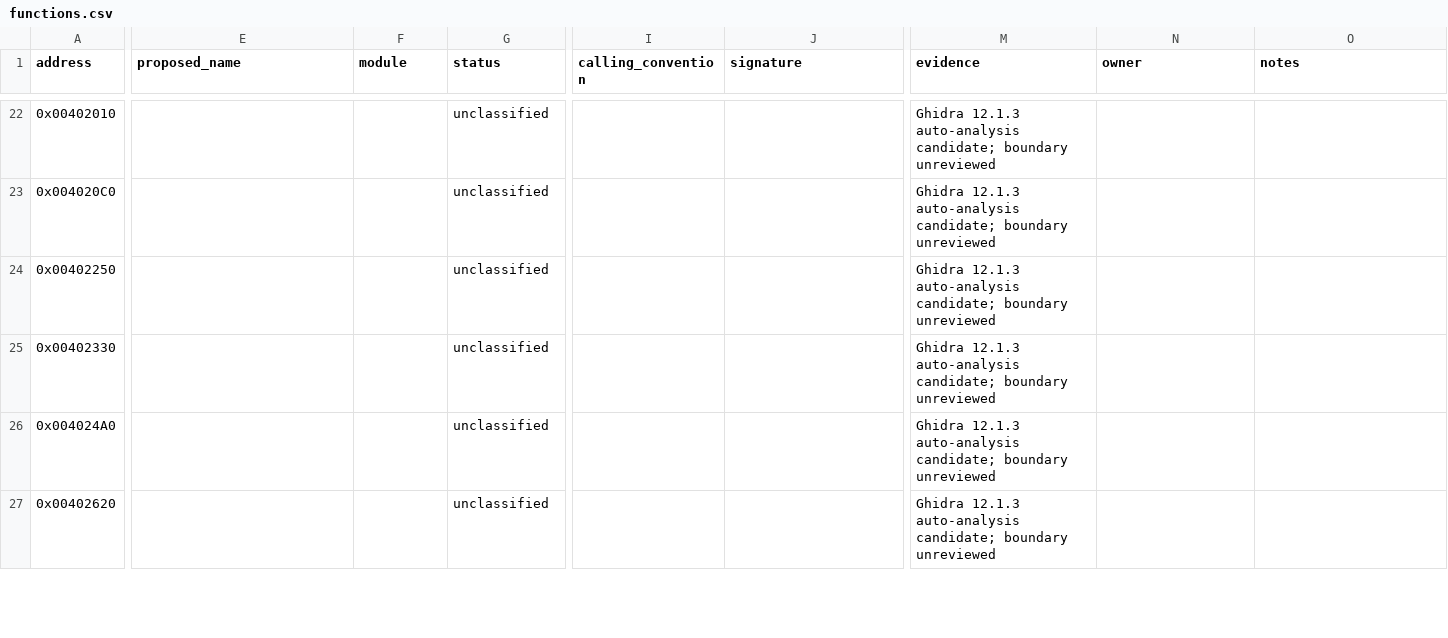
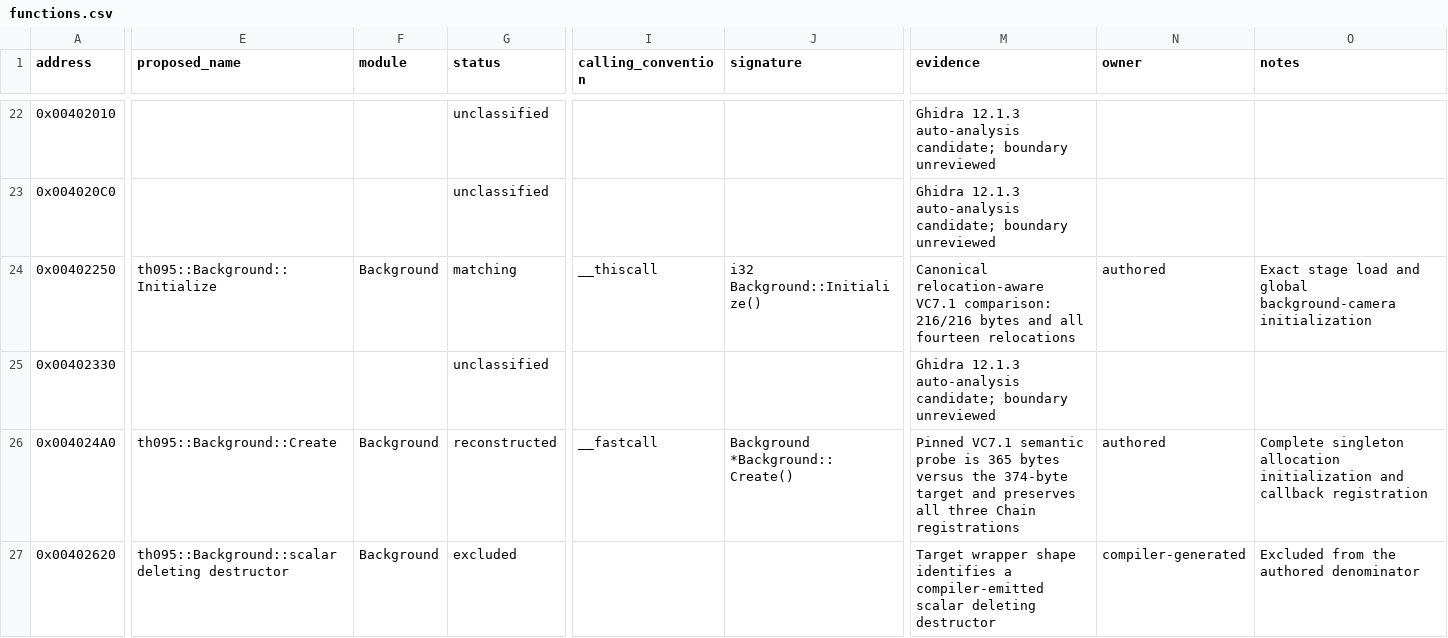
Before and after one commit to N0zoM1z0/th095, a CSV file: config/functions.csv, drawn as a sheet; only a part is shown, gaps mark what is left out; the diff covers the shown part only; the diff names each change by its address in the sheet, - before the commit and + after, or states it on an @@ line.

Commit message:
Reconstruct TH095 background lifecycle

```diff
--- a/config/functions.csv
+++ b/config/functions.csv
-E24 (proposed_name): (empty)
+E24 (proposed_name): th095::Background::Initialize
-F24 (module): (empty)
+F24 (module): Background
-G24 (status): unclassified
+G24 (status): matching
-I24 (calling_convention): (empty)
+I24 (calling_convention): __thiscall
-J24 (signature): (empty)
+J24 (signature): i32 Background::Initialize()
-M24 (evidence): Ghidra 12.1.3 auto-analysis candidate; boundary unreviewed
+M24 (evidence): Canonical relocation-aware VC7.1 comparison: 216/216 bytes and all fourteen relocations
-N24 (owner): (empty)
+N24 (owner): authored
-O24 (notes): (empty)
+O24 (notes): Exact stage load and global background-camera initialization
-E26 (proposed_name): (empty)
+E26 (proposed_name): th095::Background::Create
-F26:F27 (module): (empty)
+F26:F27 (module): Background
-G26 (status): unclassified
+G26 (status): reconstructed
-I26 (calling_convention): (empty)
+I26 (calling_convention): __fastcall
-J26 (signature): (empty)
+J26 (signature): Background *Background::Create()
-M26 (evidence): Ghidra 12.1.3 auto-analysis candidate; boundary unreviewed
+M26 (evidence): Pinned VC7.1 semantic probe is 365 bytes versus the 374-byte target and preserves all three Chain registrations
-N26 (owner): (empty)
+N26 (owner): authored
-O26 (notes): (empty)
+O26 (notes): Complete singleton allocation initialization and callback registration
-E27 (proposed_name): (empty)
+E27 (proposed_name): th095::Background::scalar deleting destructor
-G27 (status): unclassified
+G27 (status): excluded
-M27 (evidence): Ghidra 12.1.3 auto-analysis candidate; boundary unreviewed
+M27 (evidence): Target wrapper shape identifies a compiler-emitted scalar deleting destructor
-N27 (owner): (empty)
+N27 (owner): compiler-generated
-O27 (notes): (empty)
+O27 (notes): Excluded from the authored denominator
```
Also changed, not shown: 71 edited cells elsewhere in this file, config/function-origins.csv, config/implemented.csv, 10 other files.
